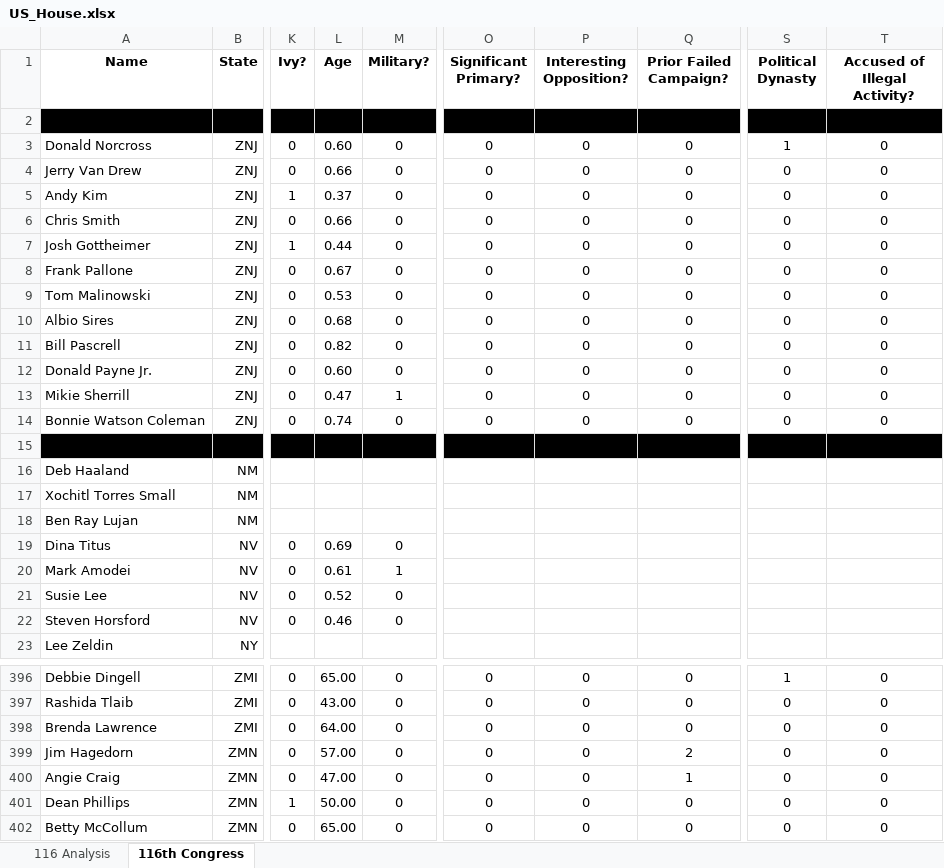
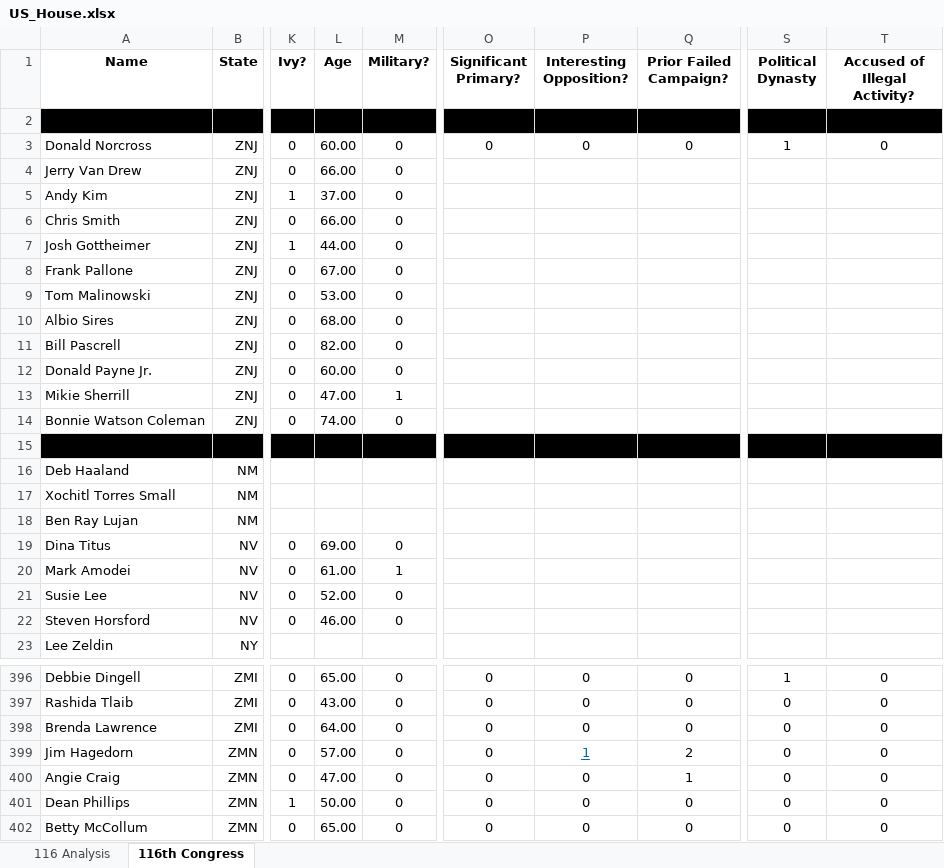
Before and after one commit to ncaldwell17/ncaldwell17.github.io, an Excel workbook: data/US_House.xlsx, sheet 116th Congress, drawn as a sheet; only a part is shown, gaps mark what is left out; values as stored, in another font and other column widths than the file's, no borders; the diff covers the shown part only; the diff names each change by its address in the sheet, - before the commit and + after, or states it on an @@ line.

```diff
--- a/data/US_House.xlsx (sheet 116th Congress)
+++ b/data/US_House.xlsx (sheet 116th Congress)
-L3 (Age): 0.60
+L3 (Age): 60.00
-L4 (Age): 0.66
+L4 (Age): 66.00
-O4:O14 (Significant Primary?): 0
+O4:O14 (Significant Primary?): (empty)
-P4:P14 (Interesting Opposition?): 0
+P4:P14 (Interesting Opposition?): (empty)
-Q4:Q14 (Prior Failed Campaign?): 0
+Q4:Q14 (Prior Failed Campaign?): (empty)
-S4:S14 (Political Dynasty): 0
+S4:S14 (Political Dynasty): (empty)
-T4:T14 (Accused of Illegal Activity?): 0
+T4:T14 (Accused of Illegal Activity?): (empty)
-L5 (Age): 0.37
+L5 (Age): 37.00
-L6 (Age): 0.66
+L6 (Age): 66.00
-L7 (Age): 0.44
+L7 (Age): 44.00
-L8 (Age): 0.67
+L8 (Age): 67.00
-L9 (Age): 0.53
+L9 (Age): 53.00
-L10 (Age): 0.68
+L10 (Age): 68.00
-L11 (Age): 0.82
+L11 (Age): 82.00
-L12 (Age): 0.60
+L12 (Age): 60.00
-L13 (Age): 0.47
+L13 (Age): 47.00
-L14 (Age): 0.74
+L14 (Age): 74.00
-L19 (Age): 0.69
+L19 (Age): 69.00
-L20 (Age): 0.61
+L20 (Age): 61.00
-L21 (Age): 0.52
+L21 (Age): 52.00
-L22 (Age): 0.46
+L22 (Age): 46.00
-P399 (Interesting Opposition?): 0
+P399 (Interesting Opposition?): 1
@@ P399 underline: off → on, text colour: black → #0563C1 @@
```
Also changed, not shown: 2 edited cells elsewhere in this sheet, 7 other files.
